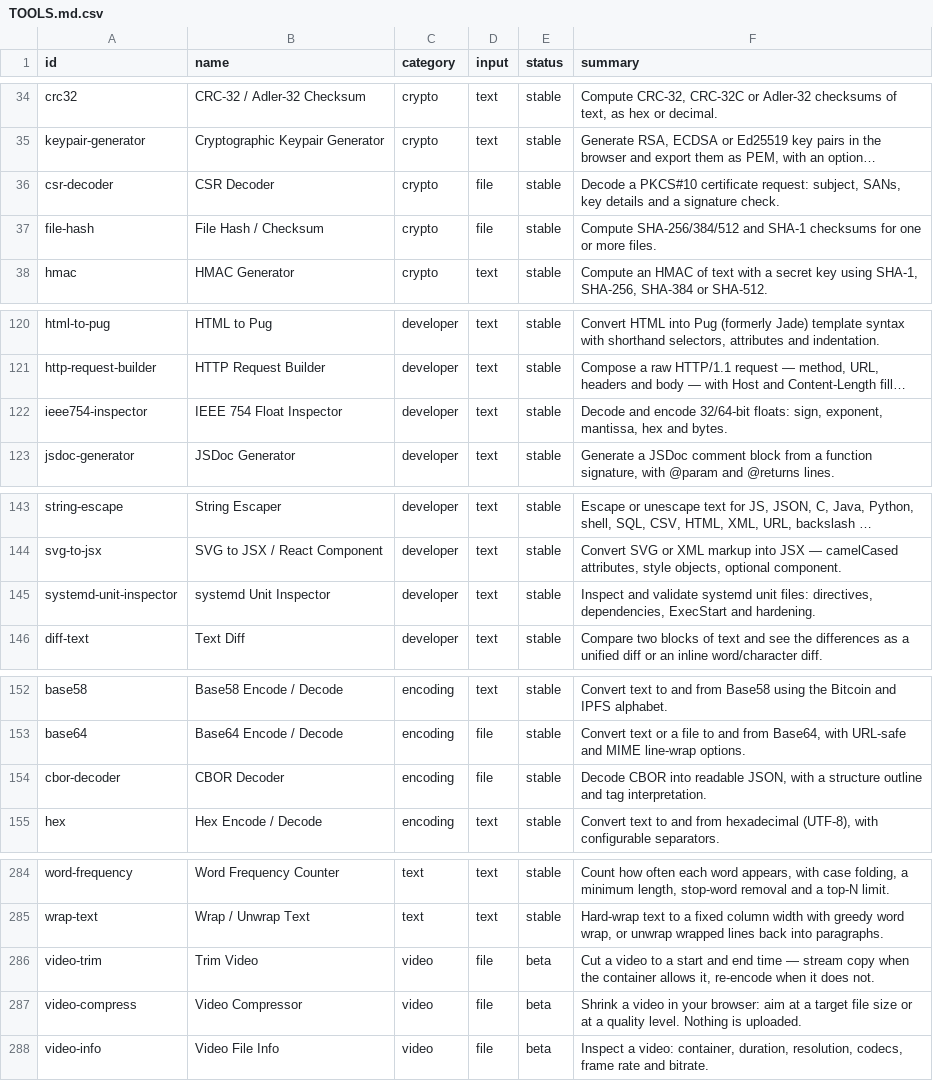
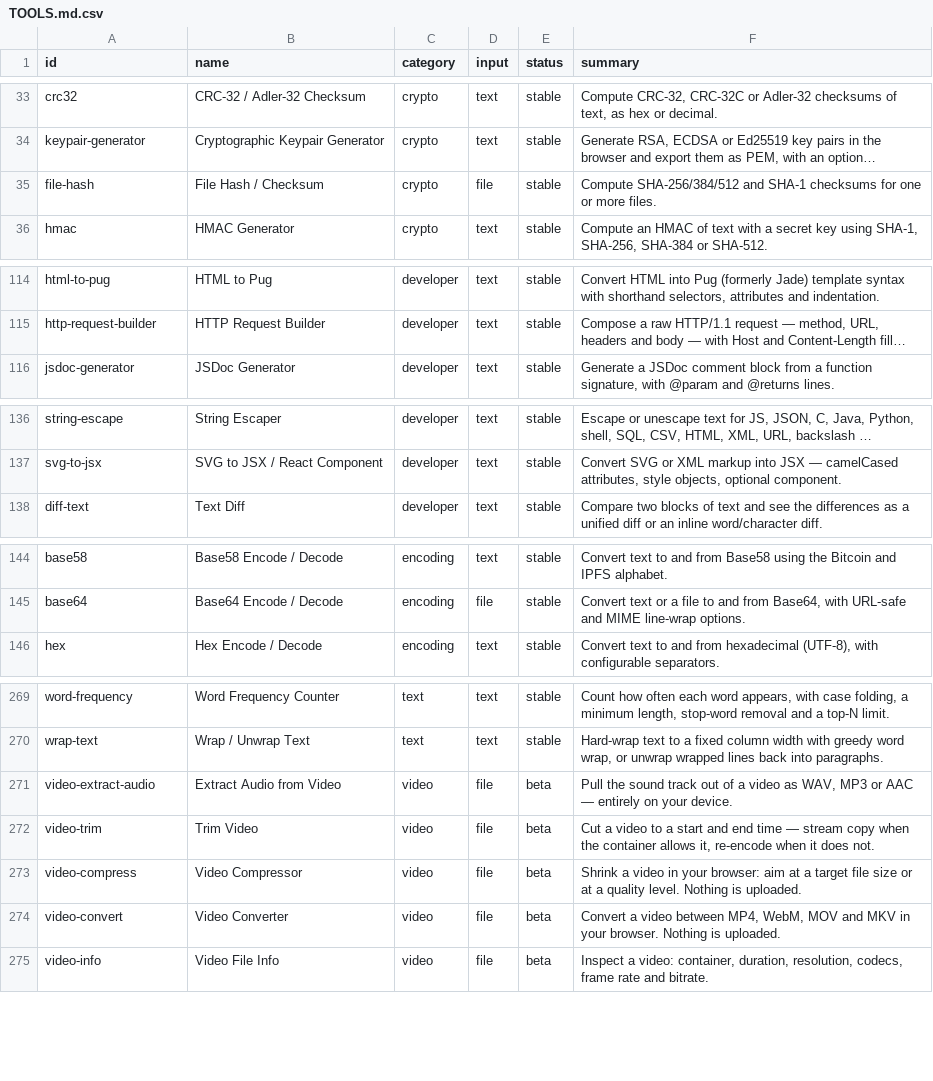
Before and after one commit to Hemanthdamineni/browser-tools-platform, a CSV file: docs/TOOLS.md.csv, drawn as a sheet; only a part is shown, gaps mark what is left out; long unchanged cells end in …; removed rows and columns are numbered as before the commit, all else as after; the diff covers the shown part only; the diff names each change by its address in the sheet, - before the commit and + after, or states it on an @@ line.

Commit message:
run-20261023-2024-f777 done: keyboard-tester, video-trim, video-extract-audio, video-convert; failed: none

```diff
--- a/docs/TOOLS.md.csv
+++ b/docs/TOOLS.md.csv
-row 36: csr-decoder | CSR Decoder | crypto | file | stable | Decode a PKCS#10 certificate request: subject, SANs, key details and a signature check.
-row 122: ieee754-inspector | IEEE 754 Float Inspector | developer | text | stable | Decode and encode 32/64-bit floats: sign, exponent, mantissa, hex and bytes.
-row 145: systemd-unit-inspector | systemd Unit Inspector | developer | text | stable | Inspect and validate systemd unit files: directives, dependencies, ExecStart and hardening.
-row 154: cbor-decoder | CBOR Decoder | encoding | file | stable | Decode CBOR into readable JSON, with a structure outline and tag interpretation.
+row 271: video-extract-audio | Extract Audio from Video | video | file | beta | Pull the sound track out of a video as WAV, MP3 or AAC — entirely on your device.
+row 274: video-convert | Video Converter | video | file | beta | Convert a video between MP4, WebM, MOV and MKV in your browser. Nothing is uploaded.
```
Also changed, not shown: 13 removed rows elsewhere in this file, 3 other files.
